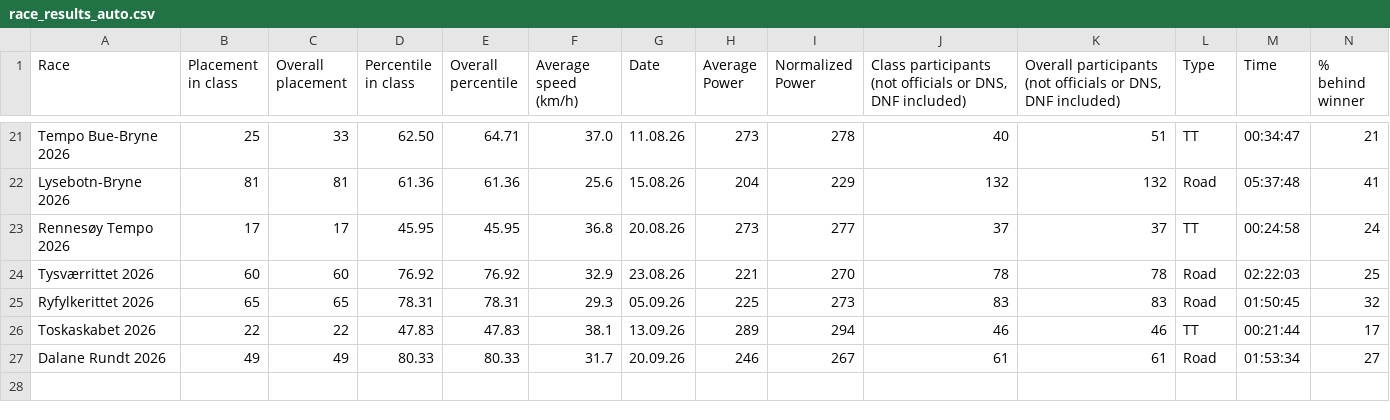
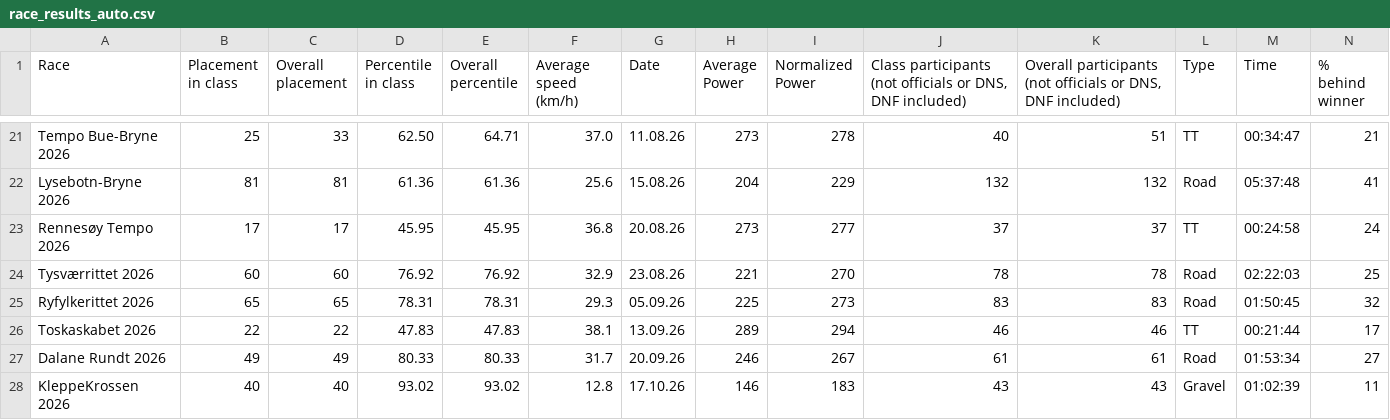
Before and after one commit to croahs/rittresultater, a CSV file: race_results_auto.csv, drawn as a sheet; only a part is shown, gaps mark what is left out; rows hold the shown columns only; the diff names each change by its address in the sheet, - before the commit and + after, or states it on an @@ line.

```diff
--- a/race_results_auto.csv
+++ b/race_results_auto.csv
+row 28: KleppeKrossen 2026 | 40 | 40 | 93.02 | 93.02 | 12.8 | 17.10.26 | 146 | 183 | 43 | 43 | Gravel | 01:02:39 | 11
```
Also changed, not shown: data/csv/167177.csv, race_analysis.csv, 53 other files.
